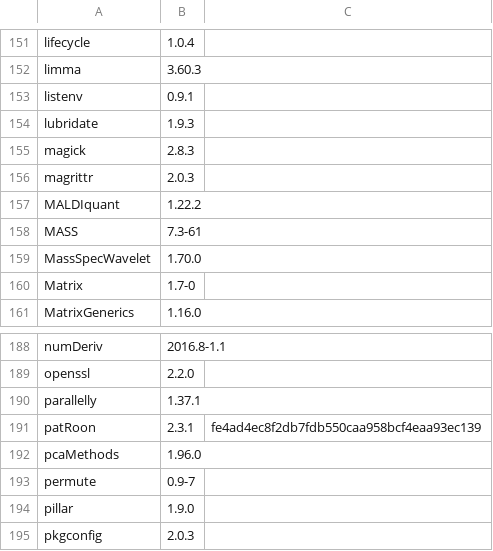
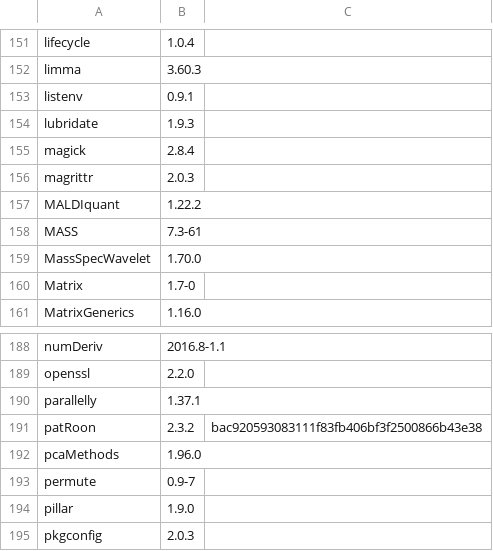
Before and after one commit to rickhelmus/patRoonDeps, a TSV file: patRoonDeps-4.4.tsv, drawn as a sheet; only a part is shown, gaps mark what is left out.

```diff
--- a/patRoonDeps-4.4.tsv
+++ b/patRoonDeps-4.4.tsv
@@ -154,3 +154,3 @@ listenv	0.9.1
 lubridate	1.9.3	
-magick	2.8.3	
+magick	2.8.4	
 magrittr	2.0.3	
@@ -190,3 +190,3 @@ openssl	2.2.0
 parallelly	1.37.1	
-patRoon	2.3.1	fe4ad4ec8f2db7fdb550caa958bcf4eaa93ec139
+patRoon	2.3.2	bac920593083111f83fb406bf3f2500866b43e38
 pcaMethods	1.96.0	
```
Also changed, not shown: patRoonDeps-4.3.tsv, 33 other files.
